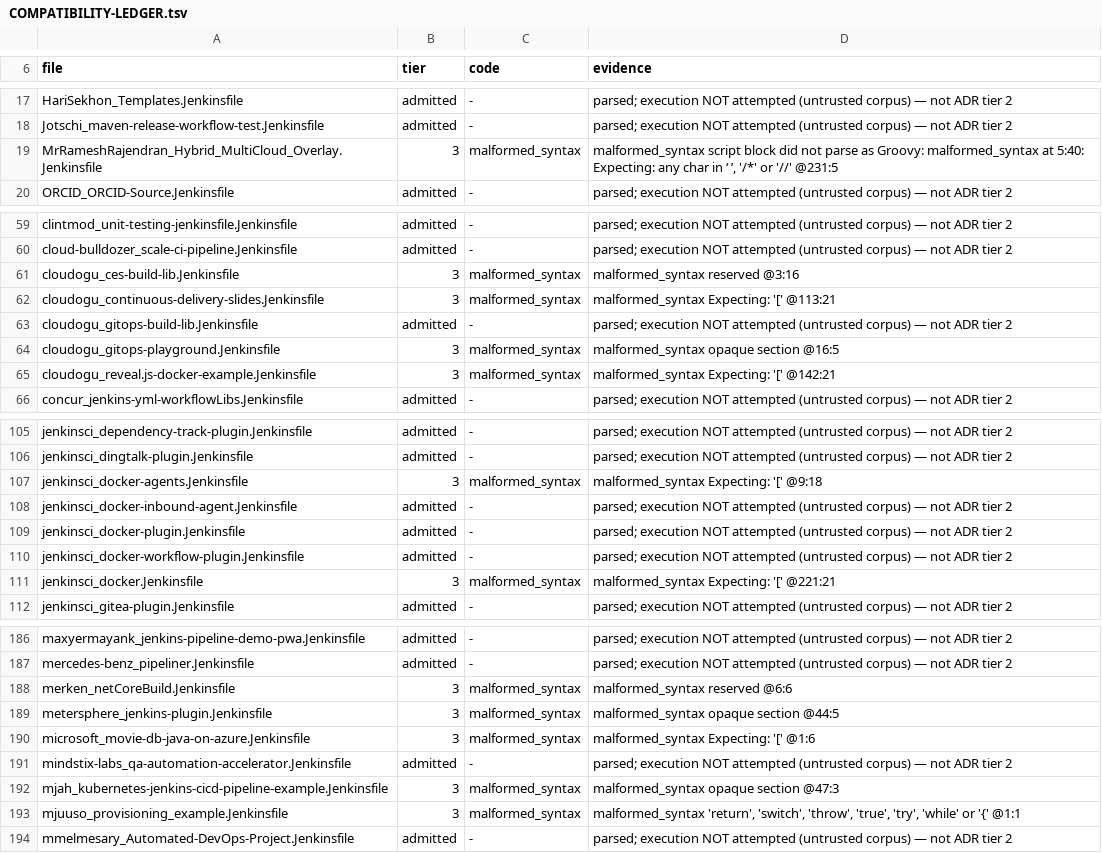
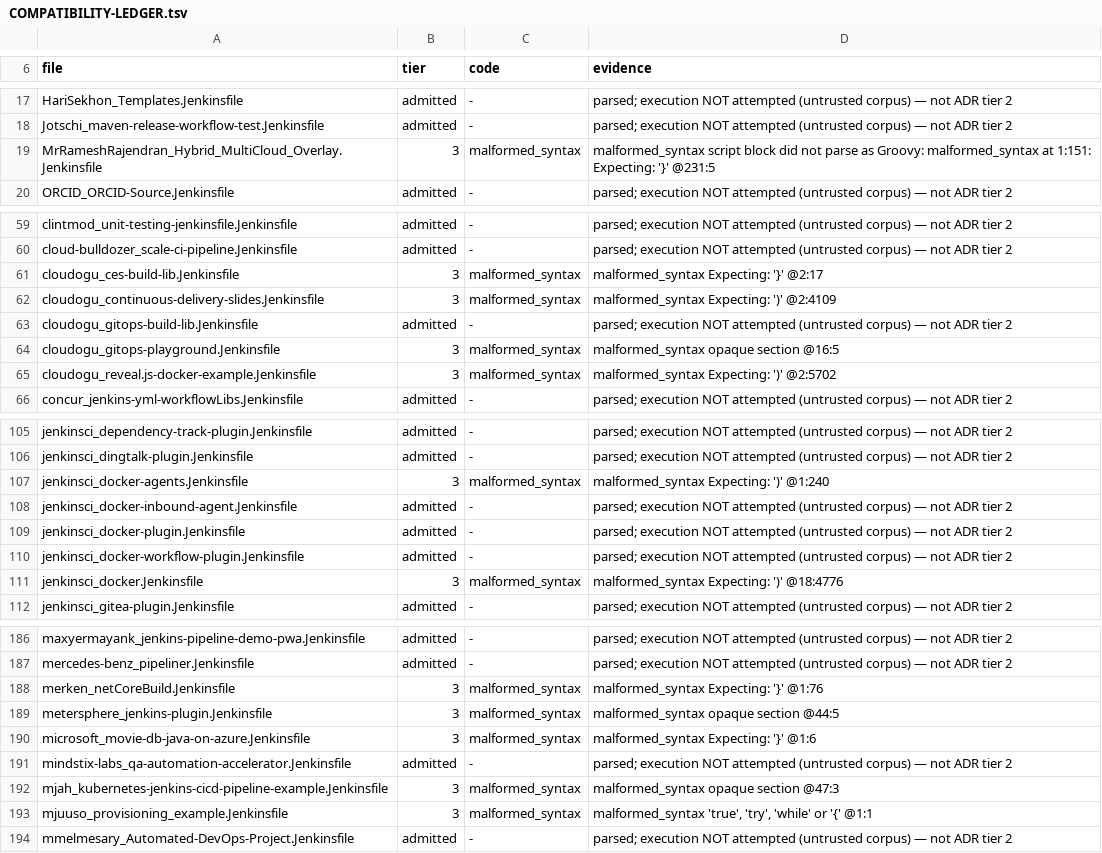
Before and after one commit to SuperBadLabs/Fogell, a TSV file: docs/COMPATIBILITY-LEDGER.tsv, drawn as a sheet; only a part is shown, gaps mark what is left out; the diff covers the shown part only.

```diff
--- a/docs/COMPATIBILITY-LEDGER.tsv
+++ b/docs/COMPATIBILITY-LEDGER.tsv
@@ -18,3 +18,3 @@ HariSekhon_Templates.Jenkinsfile	admitted	-	parsed; execution NOT attempted (unt
 Jotschi_maven-release-workflow-test.Jenkinsfile	admitted	-	parsed; execution NOT attempted (untrusted corpus) — not ADR tier 2
-MrRameshRajendran_Hybrid_MultiCloud_Overlay.Jenkinsfile	3	malformed_syntax	malformed_syntax script block did not parse as Groovy: malformed_syntax at 5:40: Expecting: any char in ‘ ’, '/*' or '//' @231:5
+MrRameshRajendran_Hybrid_MultiCloud_Overlay.Jenkinsfile	3	malformed_syntax	malformed_syntax script block did not parse as Groovy: malformed_syntax at 1:151: Expecting: '}' @231:5
 ORCID_ORCID-Source.Jenkinsfile	admitted	-	parsed; execution NOT attempted (untrusted corpus) — not ADR tier 2
@@ -60,7 +60,7 @@ clintmod_unit-testing-jenkinsfile.Jenkinsfile	admitted	-	parsed; execution NOT a
 cloud-bulldozer_scale-ci-pipeline.Jenkinsfile	admitted	-	parsed; execution NOT attempted (untrusted corpus) — not ADR tier 2
-cloudogu_ces-build-lib.Jenkinsfile	3	malformed_syntax	malformed_syntax reserved @3:16
-cloudogu_continuous-delivery-slides.Jenkinsfile	3	malformed_syntax	malformed_syntax Expecting: '[' @113:21
+cloudogu_ces-build-lib.Jenkinsfile	3	malformed_syntax	malformed_syntax Expecting: '}' @2:17
+cloudogu_continuous-delivery-slides.Jenkinsfile	3	malformed_syntax	malformed_syntax Expecting: ')' @2:4109
 cloudogu_gitops-build-lib.Jenkinsfile	admitted	-	parsed; execution NOT attempted (untrusted corpus) — not ADR tier 2
 cloudogu_gitops-playground.Jenkinsfile	3	malformed_syntax	malformed_syntax opaque section @16:5
-cloudogu_reveal.js-docker-example.Jenkinsfile	3	malformed_syntax	malformed_syntax Expecting: '[' @142:21
+cloudogu_reveal.js-docker-example.Jenkinsfile	3	malformed_syntax	malformed_syntax Expecting: ')' @2:5702
 concur_jenkins-yml-workflowLibs.Jenkinsfile	admitted	-	parsed; execution NOT attempted (untrusted corpus) — not ADR tier 2
@@ -106,3 +106,3 @@ jenkinsci_dependency-track-plugin.Jenkinsfile	admitted	-	parsed; execution NOT a
 jenkinsci_dingtalk-plugin.Jenkinsfile	admitted	-	parsed; execution NOT attempted (untrusted corpus) — not ADR tier 2
-jenkinsci_docker-agents.Jenkinsfile	3	malformed_syntax	malformed_syntax Expecting: '[' @9:18
+jenkinsci_docker-agents.Jenkinsfile	3	malformed_syntax	malformed_syntax Expecting: ')' @1:240
 jenkinsci_docker-inbound-agent.Jenkinsfile	admitted	-	parsed; execution NOT attempted (untrusted corpus) — not ADR tier 2
@@ -110,3 +110,3 @@ jenkinsci_docker-plugin.Jenkinsfile	admitted	-	parsed; execution NOT attempted (
 jenkinsci_docker-workflow-plugin.Jenkinsfile	admitted	-	parsed; execution NOT attempted (untrusted corpus) — not ADR tier 2
-jenkinsci_docker.Jenkinsfile	3	malformed_syntax	malformed_syntax Expecting: '[' @221:21
+jenkinsci_docker.Jenkinsfile	3	malformed_syntax	malformed_syntax Expecting: ')' @18:4776
 jenkinsci_gitea-plugin.Jenkinsfile	admitted	-	parsed; execution NOT attempted (untrusted corpus) — not ADR tier 2
@@ -187,8 +187,8 @@ maxyermayank_jenkins-pipeline-demo-pwa.Jenkinsfile	admitted	-	parsed; execution
 mercedes-benz_pipeliner.Jenkinsfile	admitted	-	parsed; execution NOT attempted (untrusted corpus) — not ADR tier 2
-merken_netCoreBuild.Jenkinsfile	3	malformed_syntax	malformed_syntax reserved @6:6
+merken_netCoreBuild.Jenkinsfile	3	malformed_syntax	malformed_syntax Expecting: '}' @1:76
 metersphere_jenkins-plugin.Jenkinsfile	3	malformed_syntax	malformed_syntax opaque section @44:5
-microsoft_movie-db-java-on-azure.Jenkinsfile	3	malformed_syntax	malformed_syntax Expecting: '[' @1:6
+microsoft_movie-db-java-on-azure.Jenkinsfile	3	malformed_syntax	malformed_syntax Expecting: '}' @1:6
 mindstix-labs_qa-automation-accelerator.Jenkinsfile	admitted	-	parsed; execution NOT attempted (untrusted corpus) — not ADR tier 2
 mjah_kubernetes-jenkins-cicd-pipeline-example.Jenkinsfile	3	malformed_syntax	malformed_syntax opaque section @47:3
-mjuuso_provisioning_example.Jenkinsfile	3	malformed_syntax	malformed_syntax 'return', 'switch', 'throw', 'true', 'try', 'while' or '{' @1:1
+mjuuso_provisioning_example.Jenkinsfile	3	malformed_syntax	malformed_syntax 'true', 'try', 'while' or '{' @1:1
 mmelmesary_Automated-DevOps-Project.Jenkinsfile	admitted	-	parsed; execution NOT attempted (untrusted corpus) — not ADR tier 2
```
Also changed, not shown: 7 edited cells elsewhere in this file, 9 other files.
